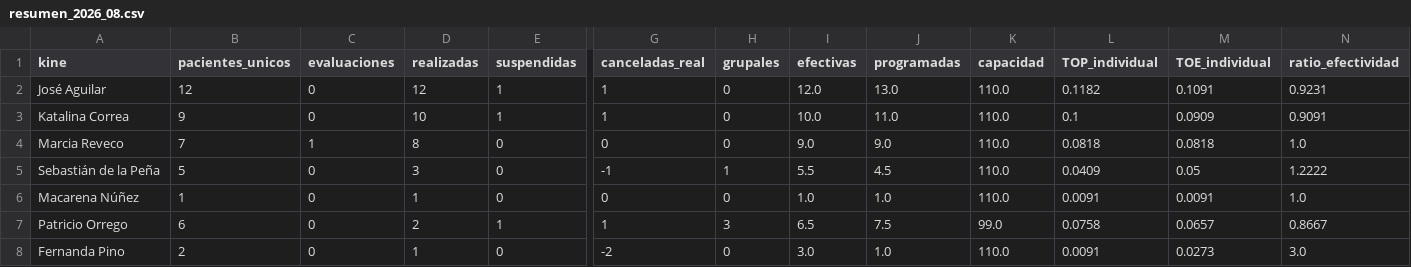
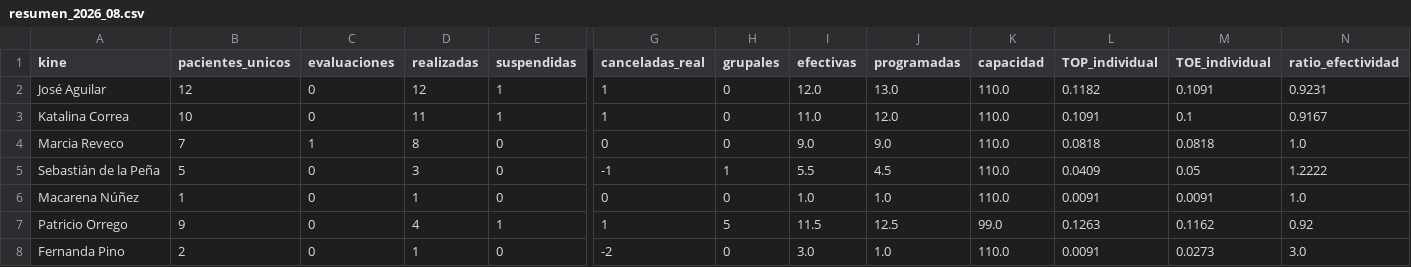
Before and after one commit to SebaNazar/termometro-kinexperience, a CSV file: docs/resumen_2026_08.csv, drawn as a sheet; only a part is shown, gaps mark what is left out; the diff names each change by its address in the sheet, - before the commit and + after, or states it on an @@ line.

```diff
--- a/docs/resumen_2026_08.csv
+++ b/docs/resumen_2026_08.csv
-B3 (pacientes_unicos): 9
+B3 (pacientes_unicos): 10
-D3 (realizadas): 10
+D3 (realizadas): 11
-I3 (efectivas): 10.0
+I3 (efectivas): 11.0
-J3 (programadas): 11.0
+J3 (programadas): 12.0
-L3 (TOP_individual): 0.1
+L3 (TOP_individual): 0.1091
-M3 (TOE_individual): 0.0909
+M3 (TOE_individual): 0.1
-N3 (ratio_efectividad): 0.9091
+N3 (ratio_efectividad): 0.9167
-B7 (pacientes_unicos): 6
+B7 (pacientes_unicos): 9
-D7 (realizadas): 2
+D7 (realizadas): 4
-H7 (grupales): 3
+H7 (grupales): 5
-I7 (efectivas): 6.5
+I7 (efectivas): 11.5
-J7 (programadas): 7.5
+J7 (programadas): 12.5
-L7 (TOP_individual): 0.0758
+L7 (TOP_individual): 0.1263
-M7 (TOE_individual): 0.0657
+M7 (TOE_individual): 0.1162
-N7 (ratio_efectividad): 0.8667
+N7 (ratio_efectividad): 0.92
```
Also changed, not shown: 3 other files.
